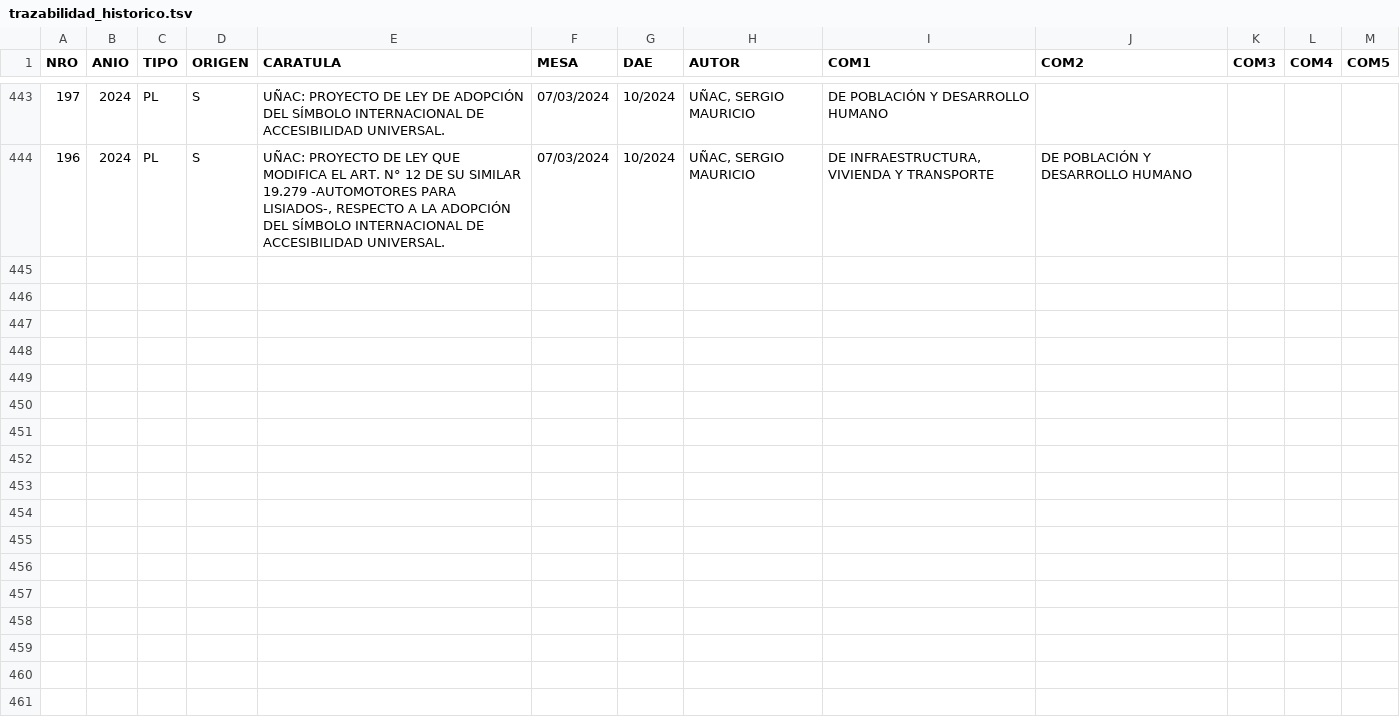
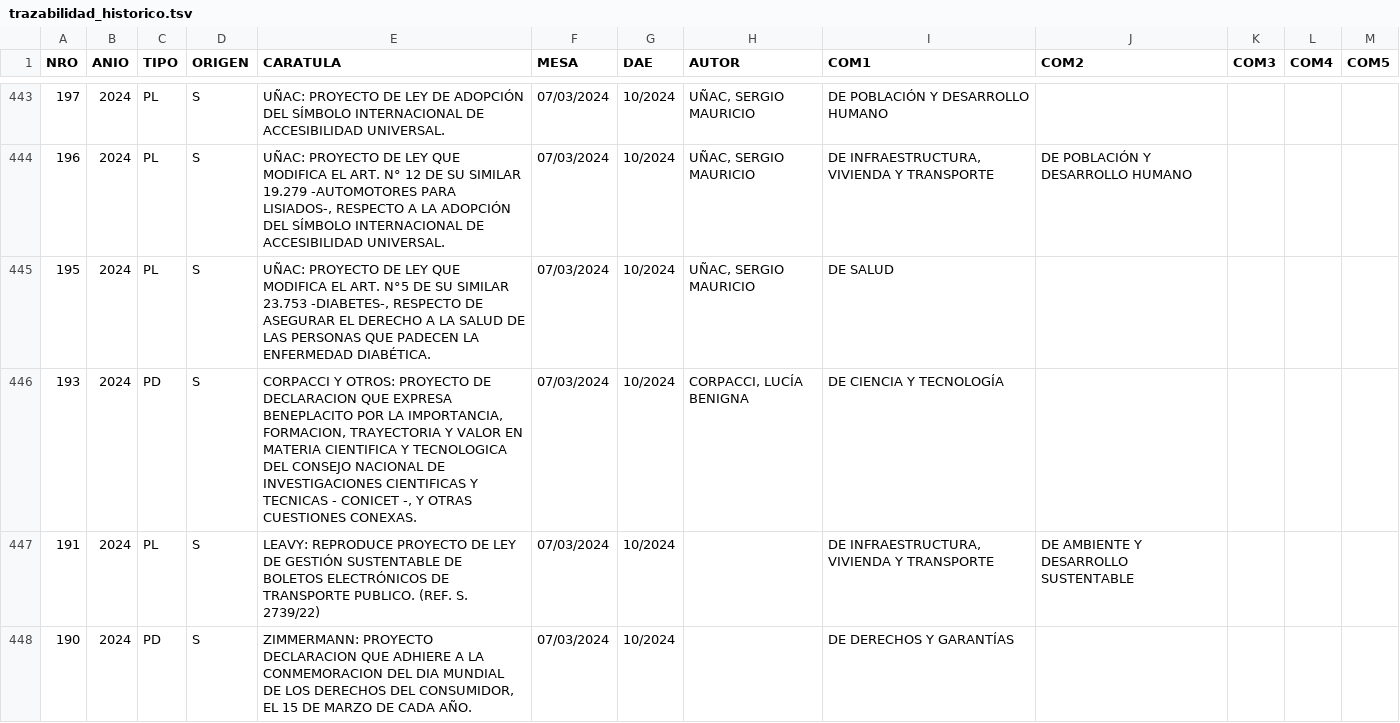
Before and after one commit to bonifaciomariano/Proyectos-ingresados, a TSV file: trazabilidad_historico.tsv, drawn as a sheet; only a part is shown, gaps mark what is left out.

```diff
--- a/trazabilidad_historico.tsv
+++ b/trazabilidad_historico.tsv
@@ -444 +444,5 @@ NRO	ANIO	TIPO	ORIGEN	CARATULA	MESA	DAE	AUTOR	COM1	COM2	COM3	COM4	COM5
 196	2024	PL	S	UÑAC:  PROYECTO DE LEY QUE MODIFICA EL ART. N° 12 DE SU SIMILAR 19.279 -AUTOMOTORES PARA LISIADOS-, RESPECTO A LA ADOPCIÓN DEL SÍMBOLO INTERNACIONAL DE ACCESIBILIDAD UNIVERSAL.	07/03/2024	10/2024	UÑAC, SERGIO MAURICIO	DE INFRAESTRUCTURA, VIVIENDA Y TRANSPORTE	DE POBLACIÓN Y DESARROLLO  HUMANO			
+195	2024	PL	S	UÑAC:  PROYECTO DE LEY QUE MODIFICA EL ART. N°5 DE SU SIMILAR 23.753 -DIABETES-, RESPECTO DE ASEGURAR EL DERECHO A LA SALUD DE LAS PERSONAS QUE PADECEN LA ENFERMEDAD DIABÉTICA.	07/03/2024	10/2024	UÑAC, SERGIO MAURICIO	DE SALUD				
+193	2024	PD	S	CORPACCI Y OTROS: PROYECTO DE DECLARACION QUE EXPRESA BENEPLACITO POR LA IMPORTANCIA, FORMACION, TRAYECTORIA Y VALOR EN MATERIA CIENTIFICA Y TECNOLOGICA DEL CONSEJO NACIONAL DE INVESTIGACIONES CIENTIFICAS Y TECNICAS - CONICET -, Y OTRAS CUESTIONES CONEXAS.	07/03/2024	10/2024	CORPACCI, LUCÍA BENIGNA	DE CIENCIA Y TECNOLOGÍA				
+191	2024	PL	S	LEAVY: REPRODUCE PROYECTO DE LEY DE GESTIÓN SUSTENTABLE DE BOLETOS ELECTRÓNICOS DE TRANSPORTE PUBLICO. (REF. S. 2739/22)	07/03/2024	10/2024		DE INFRAESTRUCTURA, VIVIENDA Y TRANSPORTE	DE AMBIENTE Y DESARROLLO SUSTENTABLE			
+190	2024	PD	S	ZIMMERMANN: PROYECTO DECLARACION QUE ADHIERE A LA CONMEMORACION DEL DIA MUNDIAL DE LOS DERECHOS DEL CONSUMIDOR, EL 15 DE MARZO DE CADA AÑO.	07/03/2024	10/2024		DE DERECHOS Y GARANTÍAS				
```
Also changed, not shown: 1 other file.
